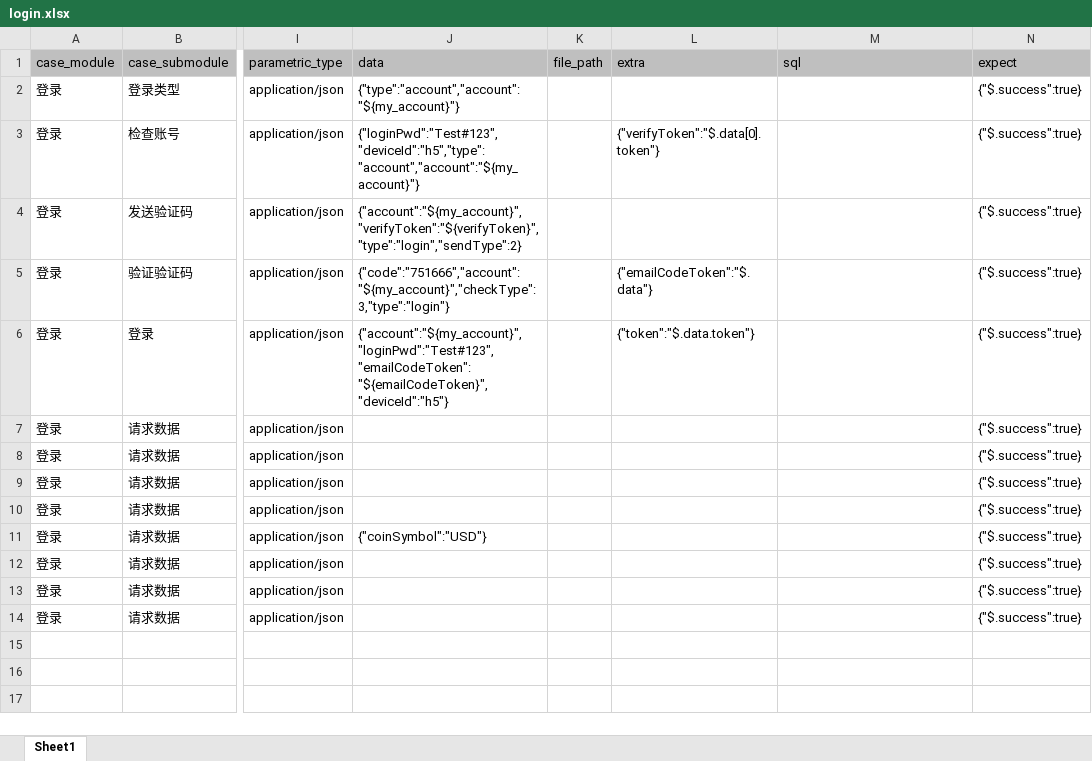
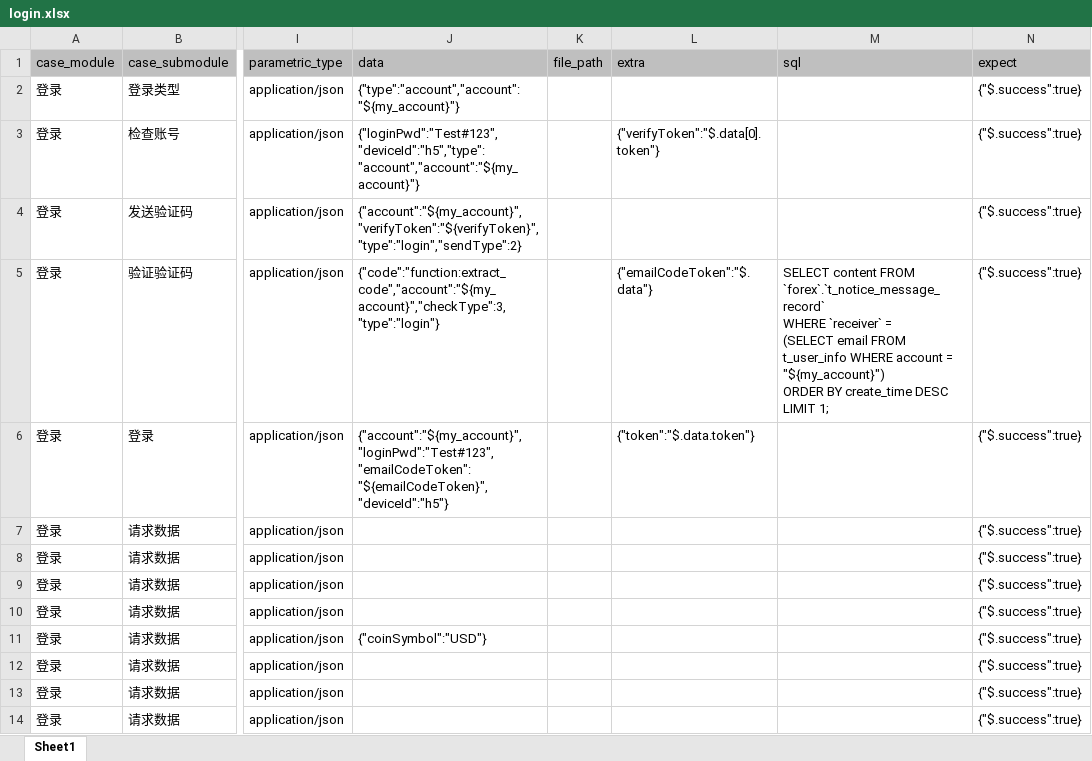
Before and after one commit to yuanshirenasdas24525/test_automation_platform, an Excel workbook: data/api_auto/uu_api/login.xlsx, sheet Sheet1, drawn as a sheet; only a part is shown, gaps mark what is left out; values as stored, in another font and other column widths than the file's, no borders; ↵ is a line break in a cell; the diff names each change by its address in the sheet, - before the commit and + after, or states it on an @@ line.

```diff
--- a/data/api_auto/uu_api/login.xlsx (sheet Sheet1)
+++ b/data/api_auto/uu_api/login.xlsx (sheet Sheet1)
-J5 (data): {"code":"751666","account":"${my_account}","checkType":3,"type":"login"}
+J5 (data): {"code":"function:extract_code","account":"${my_account}","checkType":3,"type":"login"}
-M5 (sql): (empty)
+M5 (sql): SELECT content FROM `forex`.`t_notice_message_record` ↵ WHERE `receiver` = ↵ (SELECT email FROM t_user_info WHERE account = "${my_account}") ↵ ORDER BY create_time DESC LIMIT 1;
```
Also changed, not shown: 1 other file.
